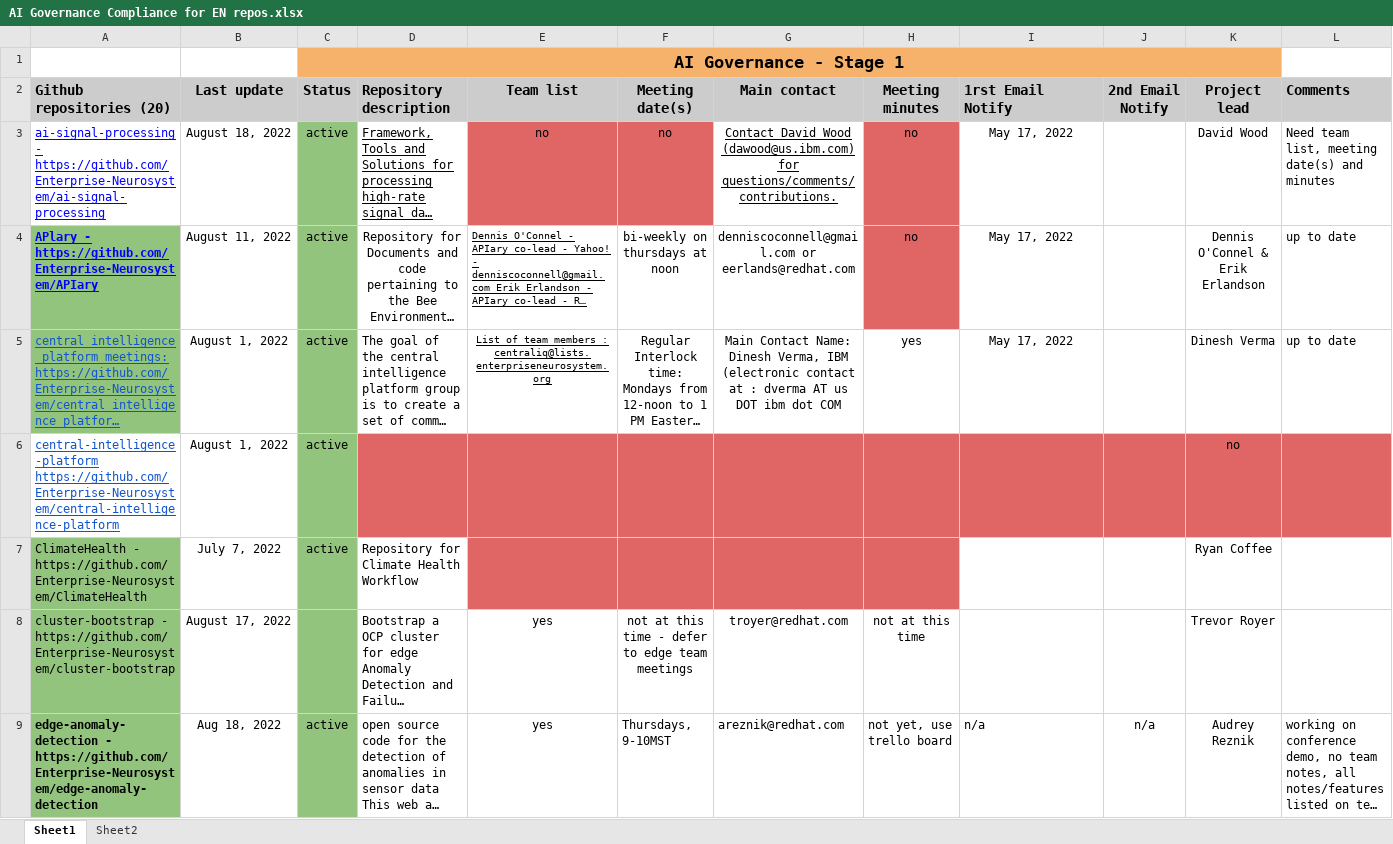
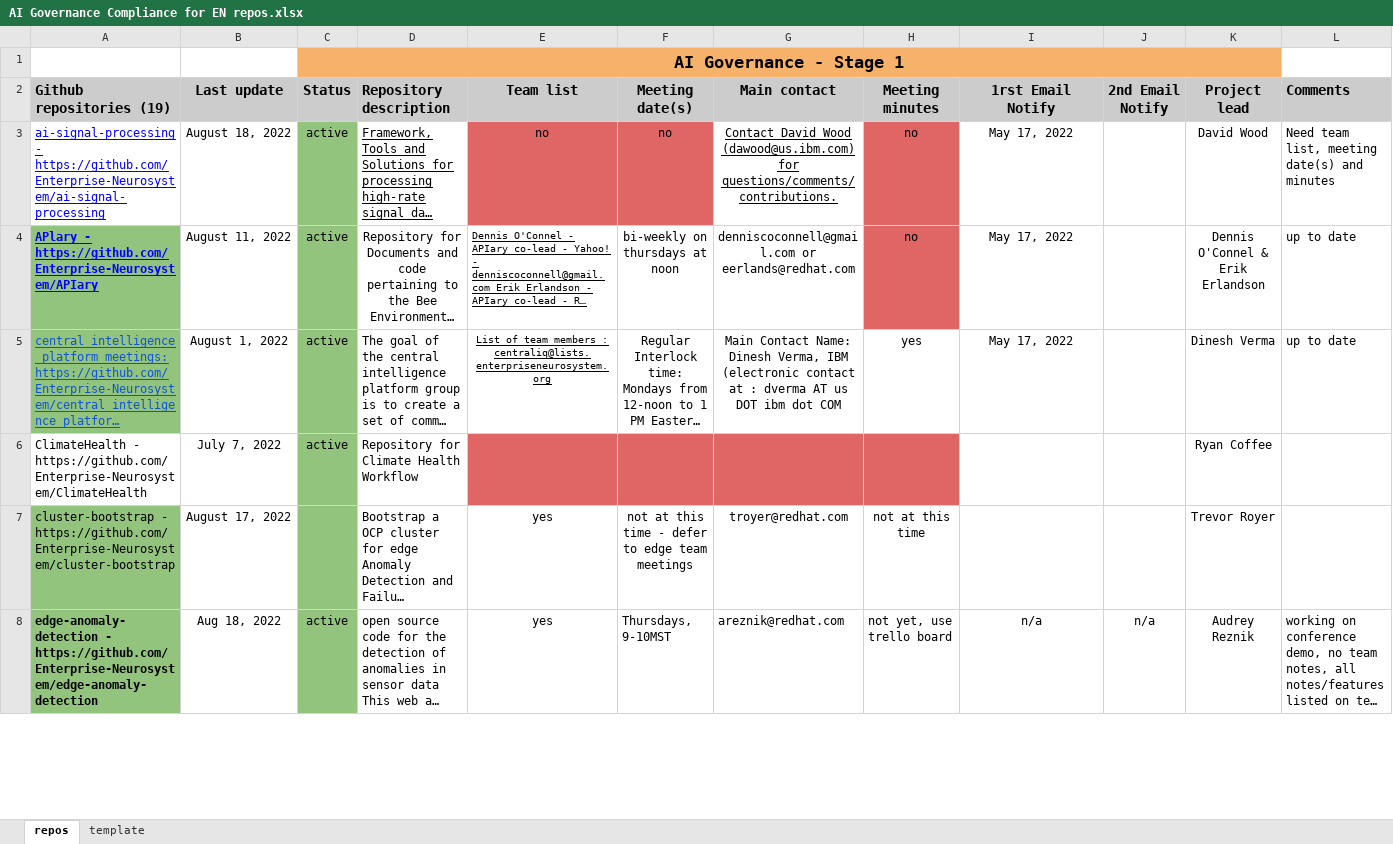
Before and after one commit to Enterprise-Neurosystem/Best-Practices, an Excel workbook: AI Governance Compliance for EN repos.xlsx, sheet repos, drawn as a sheet; only a part is shown; long unchanged cells end in …; values as stored, in another font and other column widths than the file's, no borders; charts and pictures not drawn; removed rows and columns are numbered as before the commit, all else as after; the diff covers the shown part only; the diff names each change by its address in the sheet, - before the commit and + after, or states it on an @@ line.

Commit message:
Add files via upload

```diff
--- a/AI Governance Compliance for EN repos.xlsx (sheet repos)
+++ b/AI Governance Compliance for EN repos.xlsx (sheet repos)
-sheet tab: Sheet1
+sheet tab: repos
-sheet tab: Sheet2
+sheet tab: template
-A2: Github repositories (20)
+A2: Github repositories (19)
-I2 alignment: left
+I2 alignment: center
-row 6: central-intelligence-platform https://github.com/Enterprise-Neurosystem/central-intelligence-platform | August 1, 2022 | active |  |  |  |  |  |  |  | no
-A6 fill: #93C47D
+A6 fill: none
-I8 alignment: left
+I8 alignment: center
```
Also changed, not shown: 4 edited cells and cell formats elsewhere in this sheet, sheet template, hidden cells.
